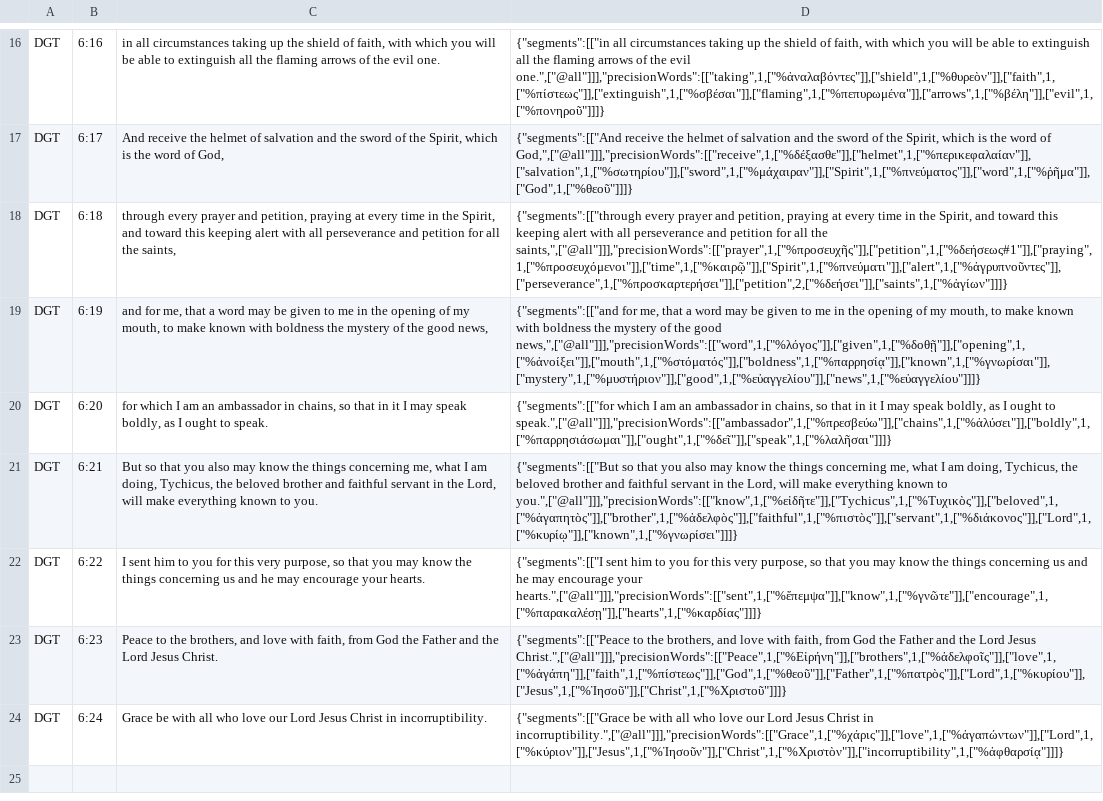
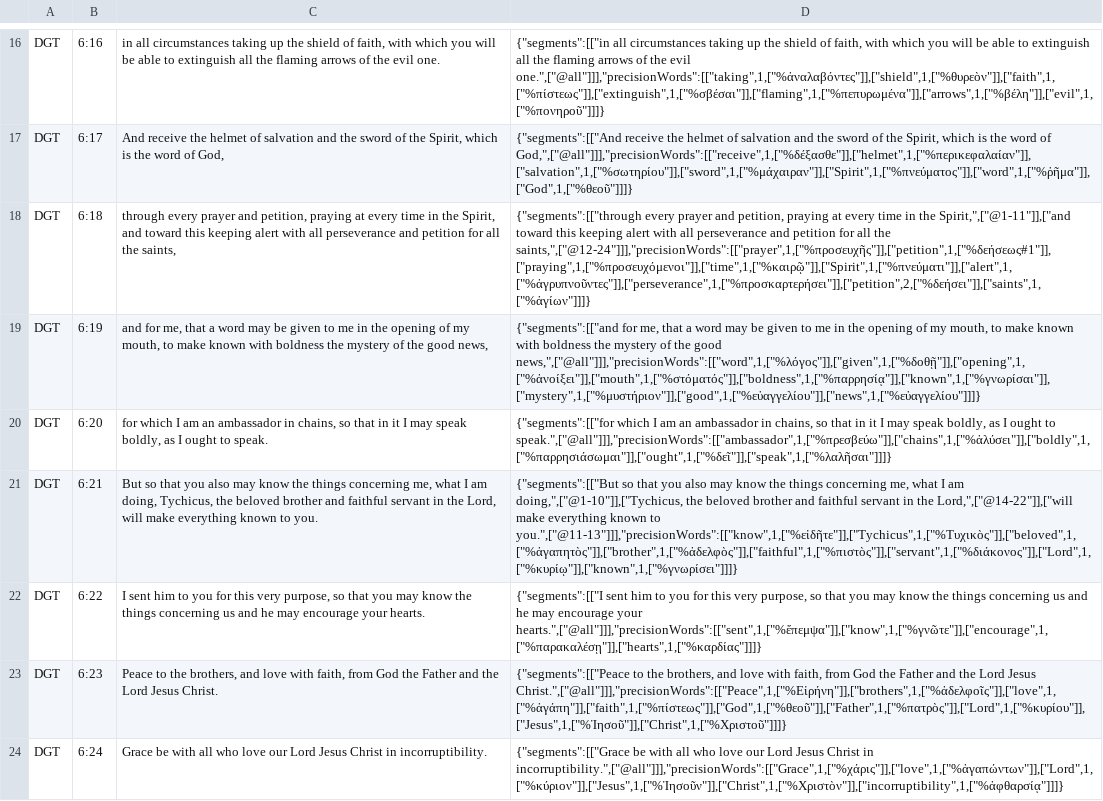
Before and after one commit to darethehair/DGTBible, a TSV file: data/authoring/ephesians-06-dgt.tsv, drawn as a sheet; only a part is shown, gaps mark what is left out; the diff names each change by its address in the sheet, - before the commit and + after, or states it on an @@ line.

Commit message:
Narrow Ephesians major hover spans in 06

```diff
--- a/data/authoring/ephesians-06-dgt.tsv
+++ b/data/authoring/ephesians-06-dgt.tsv
-D18: …in the Spirit, and toward this keeping alert with all perseverance and petition for all the saints,",["@all"]]],"precisionWords":[["prayer",1,["%προσευχῆς"]],["petition",1,["%δεήσεως#1"]],["praying",1,["%προσευχόμενοι"]],["time",1,["%καιρῷ"]],["Spirit",1,["%πνεύματι"]],["alert",1,["%ἀγρυπνοῦντες"]],["perseverance",1,["%προσκαρτερήσει"]],["petition",2,["%δεήσει"]],["saints",1,["%ἁγίων"]]]}
+D18: …in the Spirit,",["@1-11"]],["and toward this keeping alert with all perseverance and petition for all the saints,",["@12-24"]]],"precisionWords":[["prayer",1,["%προσευχῆς"]],["petition",1,["%δεήσεως#1"]],["praying",1,["%προσευχόμενοι"]],["time",1,["%καιρῷ"]],["Spirit",1,["%πνεύματι"]],["alert",1,["%ἀγρυπνοῦντες"]],["perseverance",1,["%προσκαρτερήσει"]],["petition",2,["%δεήσει"]],["saints",1,["%ἁγίων"]]]}
-D21: …I am doing, Tychicus, the beloved brother and faithful servant in the Lord, will make everything known to you.",["@all"]]],"precisionWords":[["know",1,["%εἰδῆτε"]],["Tychicus",1,["%Τυχικὸς"]],["beloved",1,["%ἀγαπητὸς"]],["brother",1,["%ἀδελφὸς"]],["faithful",1,["%πιστὸς"]],["servant",1,["%διάκονος"]],["Lord",1,["%κυρίῳ"]],["known",1,["%γνωρίσει"]]]}
+D21: …I am doing,",["@1-10"]],["Tychicus, the beloved brother and faithful servant in the Lord,",["@14-22"]],["will make everything known to you.",["@11-13"]]],"precisionWords":[["know",1,["%εἰδῆτε"]],["Tychicus",1,["%Τυχικὸς"]],["beloved",1,["%ἀγαπητὸς"]],["brother",1,["%ἀδελφὸς"]],["faithful",1,["%πιστὸς"]],["servant",1,["%διάκονος"]],["Lord",1,["%κυρίῳ"]],["known",1,["%γνωρίσει"]]]}
```
